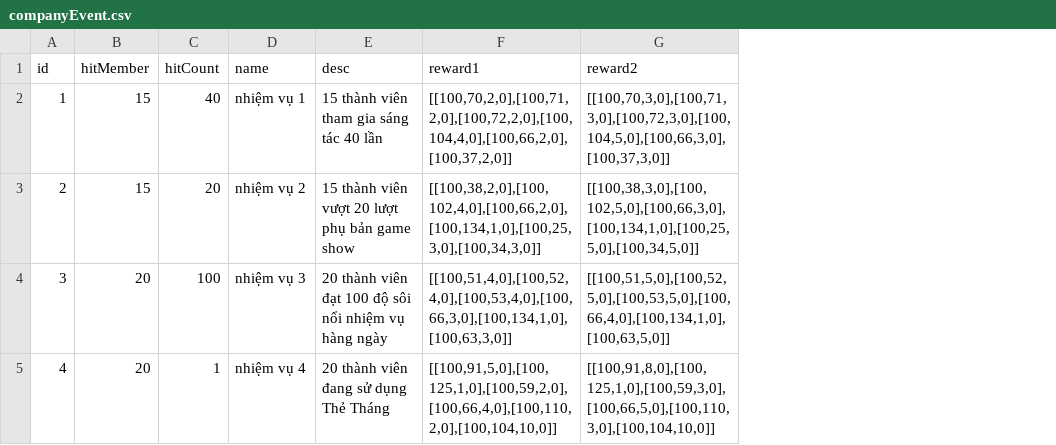
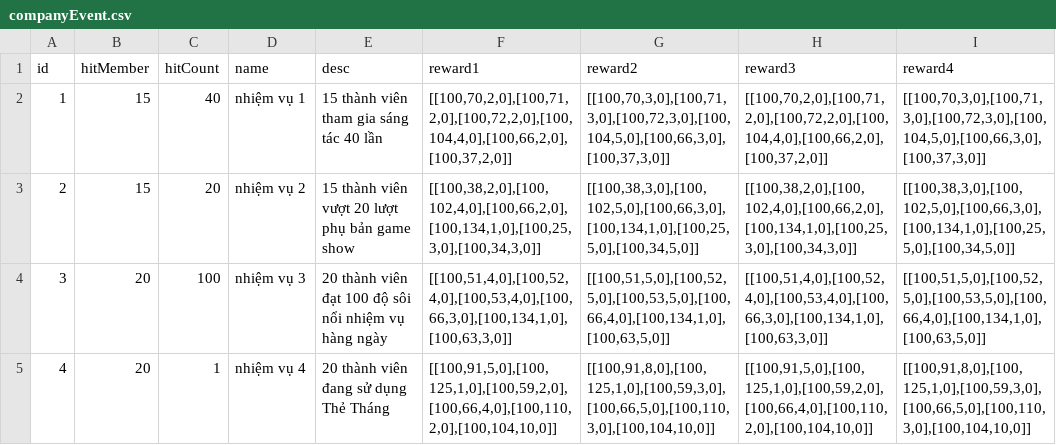
Before and after one commit to ecraftagency/rxheartbeat, a CSV file: data/csv/companyEvent.csv, drawn as a sheet; the diff names each change by its address in the sheet, - before the commit and + after, or states it on an @@ line.

```diff
--- a/data/csv/companyEvent.csv
+++ b/data/csv/companyEvent.csv
+column H (reward3), rows 2-5: [[100,70,2,0],[100,71,2,0],[100,72,2,0],[100,104,4,0],[100,66,2,0],[100,37,2,0]] | [[100,38,2,0],[100,102,4,0],[100,66,2,0],[100,134,1,0],[100,25,3,0],[100,34,3,0]] | [[100,51,4,0],[100,52,4,0],[100,53,4,0],[100,66,3,0],[100,134,1,0],[100,63,3,0]] | [[100,91,5,0],[100,125,1,0],[100,59,2,0],[100,66,4,0],[100,110,2,0],[100,104,10,0]]
+column I (reward4), rows 2-5: [[100,70,3,0],[100,71,3,0],[100,72,3,0],[100,104,5,0],[100,66,3,0],[100,37,3,0]] | [[100,38,3,0],[100,102,5,0],[100,66,3,0],[100,134,1,0],[100,25,5,0],[100,34,5,0]] | [[100,51,5,0],[100,52,5,0],[100,53,5,0],[100,66,4,0],[100,134,1,0],[100,63,5,0]] | [[100,91,8,0],[100,125,1,0],[100,59,3,0],[100,66,5,0],[100,110,3,0],[100,104,10,0]]
```
Also changed, not shown: 16 other files.
